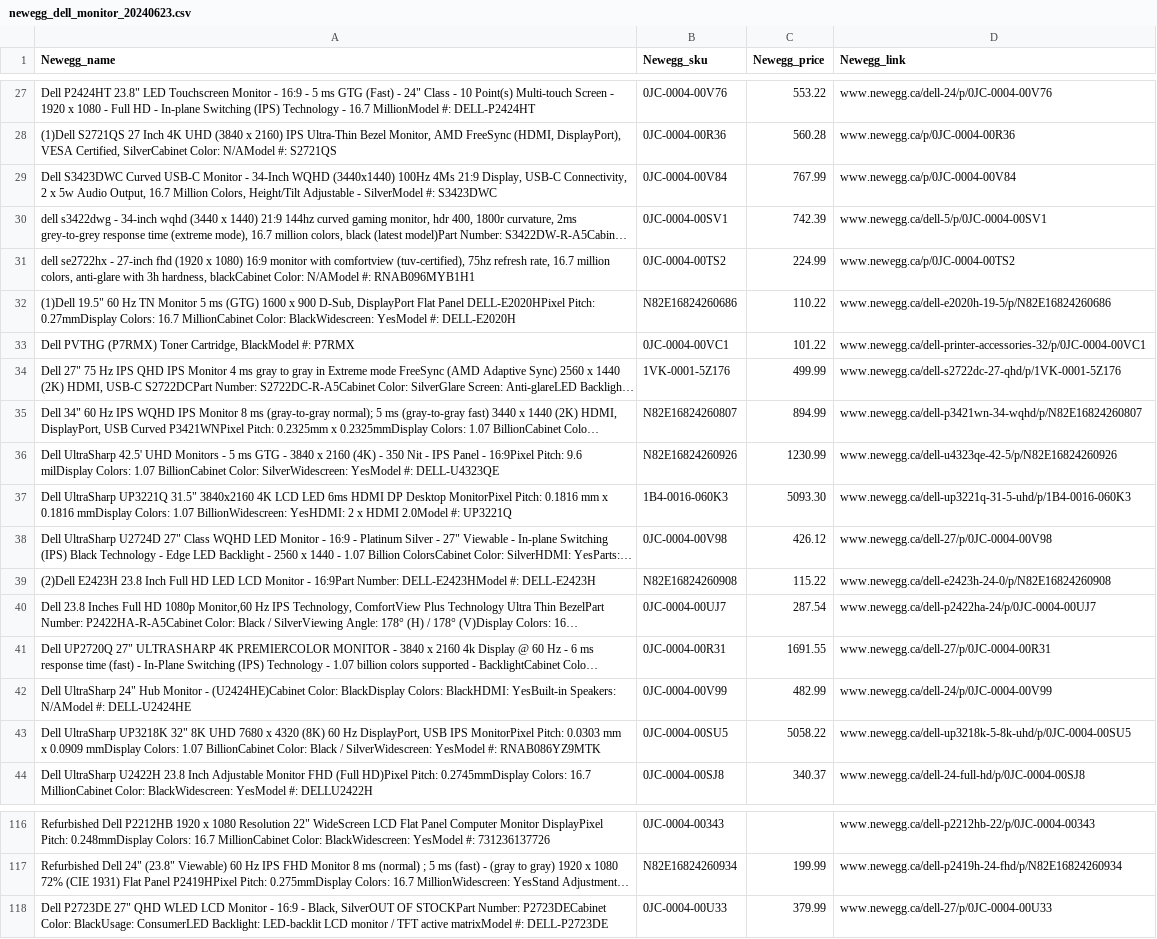
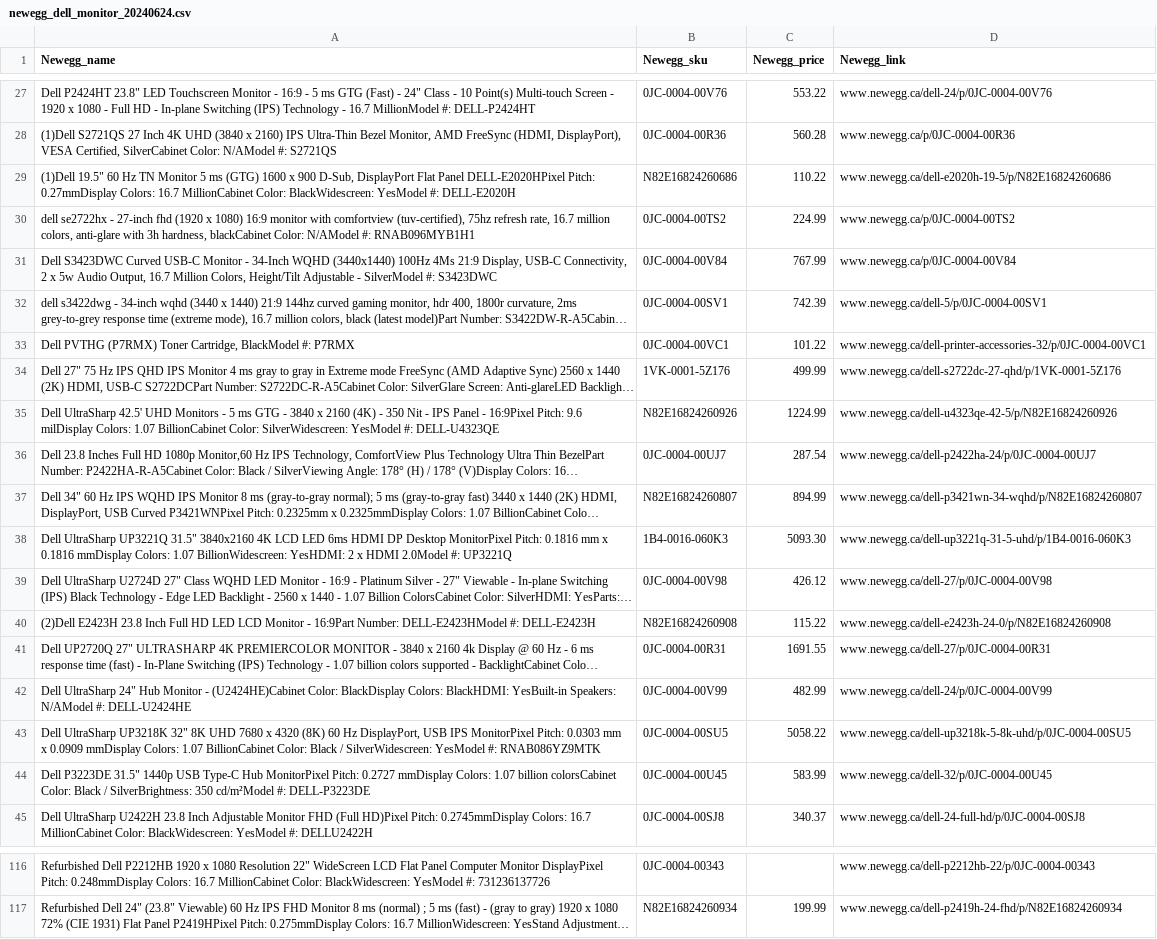
Before and after one commit to nickdoucette24/brainstation-industryproject-team1, a CSV file: server/scripts/data/newegg_dell_monitor_20240624.csv (was server/scripts/data/newegg_dell_monitor_20240623.csv), drawn as a sheet; only a part is shown, gaps mark what is left out; long unchanged cells end in …; removed rows and columns are numbered as before the commit, all else as after; the diff covers the shown part only; the diff names each change by its address in the sheet, - before the commit and + after, or states it on an @@ line.

Commit message:
Fixed error in product page and dashboard data

```diff
--- a/server/scripts/data/newegg_dell_monitor_20240623.csv
+++ b/server/scripts/data/newegg_dell_monitor_20240624.csv
@@ row 32 moved to row 29: (1)Dell 19.5" 60 Hz TN Monitor 5 ms (GTG… @@
@@ row 31 moved to row 30: dell se2722hx - 27-inch fhd (1920 x 1080… @@
+row 35: Dell UltraSharp 42.5' UHD Monitors - 5 ms GTG - 3840 x 2160 (4K) - 350 Nit - IPS Panel - 16:9Pixel Pitch: 9.6 milDisplay Colors: 1.07 BillionCabinet Color: SilverWidescreen: YesModel #: DELL-U4323QE | N82E16824260926 | 1224.99 | www.newegg.ca/dell-u4323qe-42-5/p/N82E16824260926
@@ row 40 moved to row 36: Dell 23.8 Inches Full HD 1080p Monitor,6… @@
-row 36: Dell UltraSharp 42.5' UHD Monitors - 5 ms GTG - 3840 x 2160 (4K) - 350 Nit - IPS Panel - 16:9Pixel Pitch: 9.6 milDisplay Colors: 1.07 BillionCabinet Color: SilverWidescreen: YesModel #: DELL-U4323QE | N82E16824260926 | 1230.99 | www.newegg.ca/dell-u4323qe-42-5/p/N82E16824260926
+row 44: Dell P3223DE 31.5" 1440p USB Type-C Hub MonitorPixel Pitch: 0.2727 mmDisplay Colors: 1.07 billion colorsCabinet Color: Black / SilverBrightness: 350 cd/m²Model #: DELL-P3223DE | 0JC-0004-00U45 | 583.99 | www.newegg.ca/dell-32/p/0JC-0004-00U45
-row 118: Dell P2723DE 27" QHD WLED LCD Monitor - 16:9 - Black, SilverOUT OF STOCKPart Number: P2723DECabinet Color: BlackUsage: ConsumerLED Backlight: LED-backlit LCD monitor / TFT active matrixModel #: DELL-P2723DE | 0JC-0004-00U33 | 379.99 | www.newegg.ca/dell-27/p/0JC-0004-00U33
```
Also changed, not shown: 1 removed row, 10 moved rows and 1 edited cell elsewhere in this file, server/scripts/data/bestbuy_comparison_20240624.csv, server/scripts/data/bestbuy_dell_monitor_20240624.csv, 7 other files.
